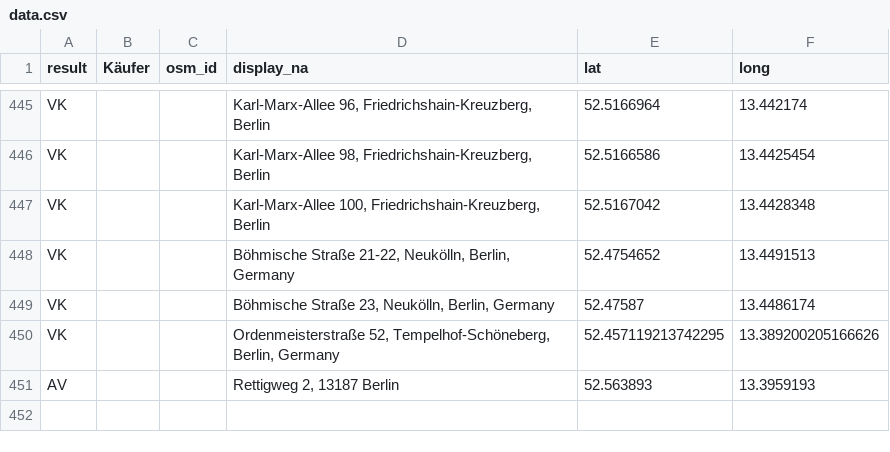
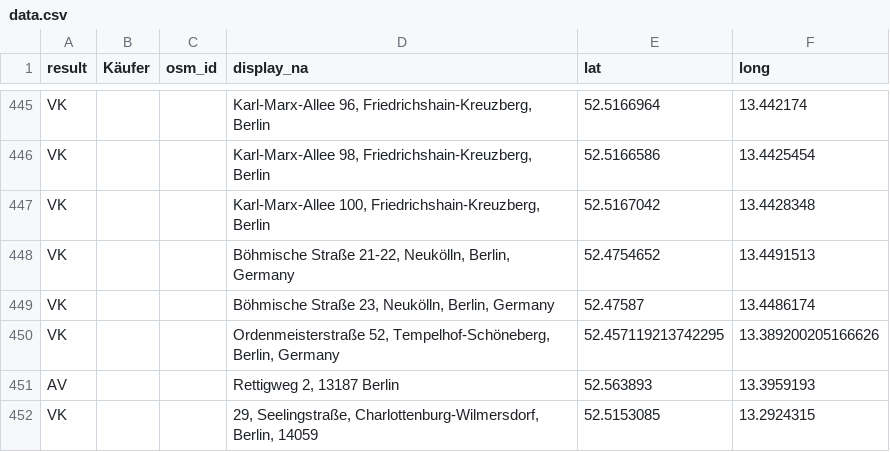
Before and after one commit to gwater/cmmm, a CSV file: data.csv, drawn as a sheet; only a part is shown, gaps mark what is left out.

Commit message:
Vorkauf Seelingstraße 29
Beleg https://www.tagesspiegel.de/berlin/bezirk-will-mieter-der-seeling-29-vor-verdraengung-schuetzen-berliner-finanzsenator-gibt-gruenes-licht-fuer-nutzung-des-vorkaufsrechts/26918198.html

```diff
--- a/data.csv
+++ b/data.csv
@@ -451 +451,2 @@ VK,,,"Ordenmeisterstraße 52, Tempelhof-Schöneberg, Berlin, Germany",52.4571192
 AV,,,"Rettigweg 2, 13187 Berlin",52.563893,13.3959193
+VK,,,"29, Seelingstraße, Charlottenburg-Wilmersdorf, Berlin, 14059",52.5153085,13.2924315
```
